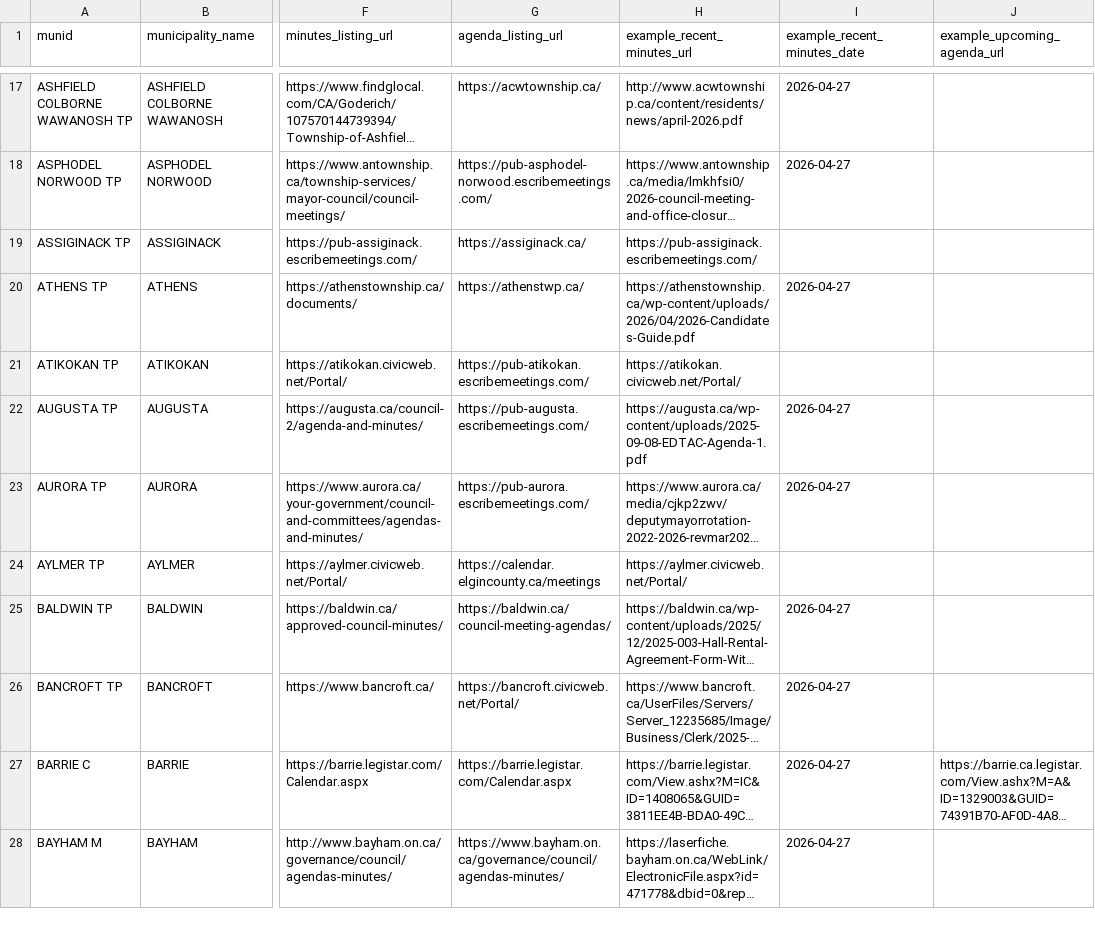
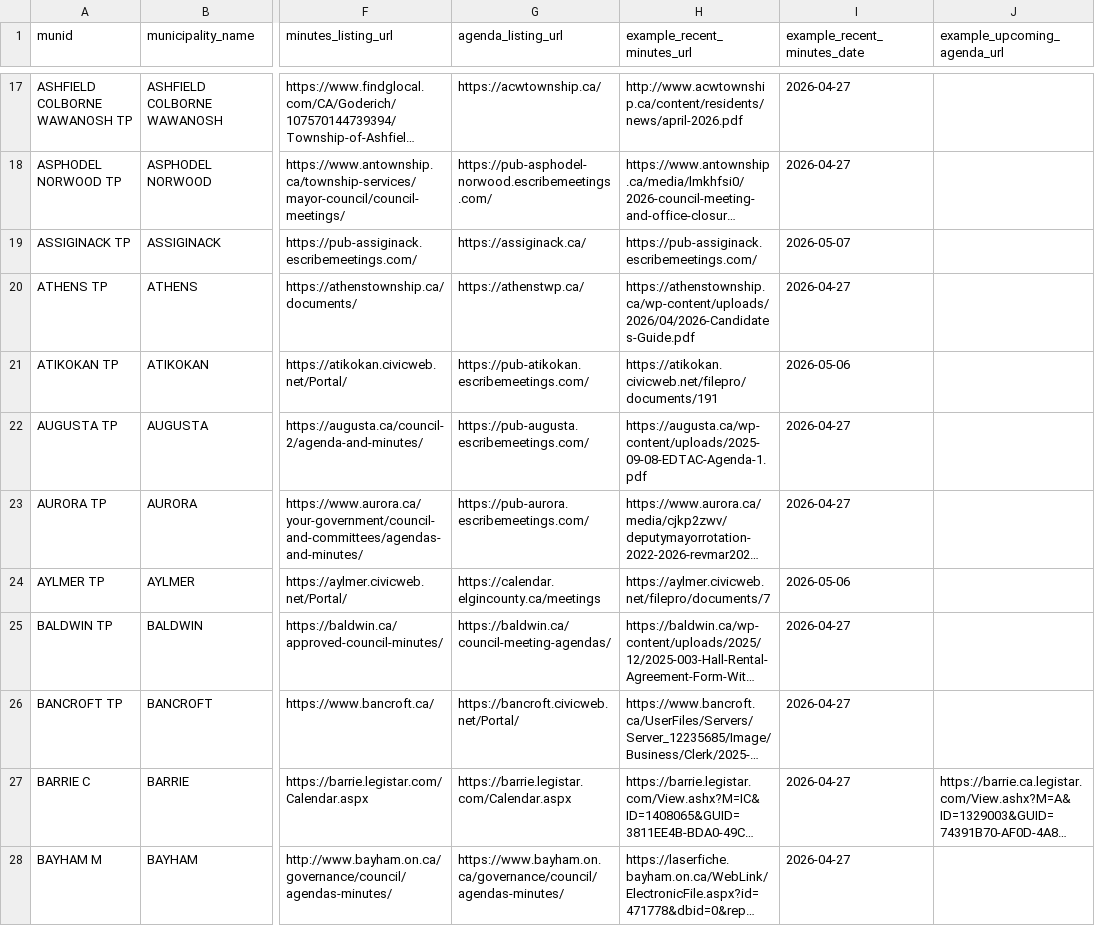
Before and after one commit to BLeFort2025/county-bylaw-maps, a CSV file: signals/portal_registry.csv, drawn as a sheet; only a part is shown, gaps mark what is left out; long unchanged cells end in …; the diff covers the shown part only; the diff names each change by its address in the sheet, - before the commit and + after, or states it on an @@ line.

Commit message:
auto: weekly refresh of portal registry URLs

```diff
--- a/signals/portal_registry.csv
+++ b/signals/portal_registry.csv
-I19 (example_recent_minutes_date): (empty)
+I19 (example_recent_minutes_date): 2026-05-07
-H21 (example_recent_minutes_url): https://atikokan.civicweb.net/Portal/
+H21 (example_recent_minutes_url): https://atikokan.civicweb.net/filepro/documents/191
-I21 (example_recent_minutes_date): (empty)
+I21 (example_recent_minutes_date): 2026-05-06
-H24 (example_recent_minutes_url): https://aylmer.civicweb.net/Portal/
+H24 (example_recent_minutes_url): https://aylmer.civicweb.net/filepro/documents/7
-I24 (example_recent_minutes_date): (empty)
+I24 (example_recent_minutes_date): 2026-05-06
```
Also changed, not shown: 33 edited cells elsewhere in this file.
